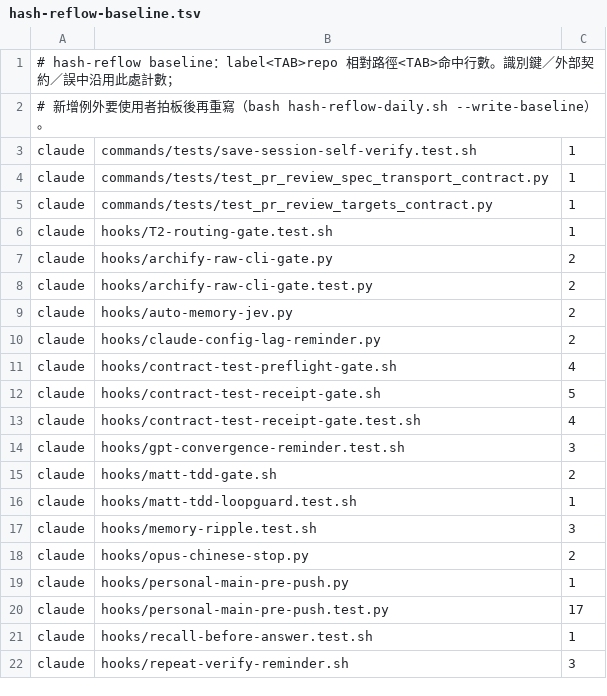
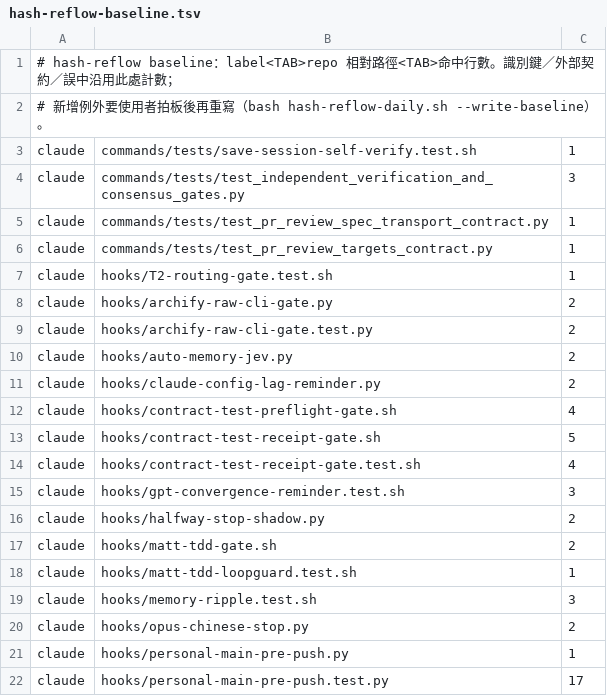
Before and after one commit to GGGODLIN/daily-topic-radar, a TSV file: scripts/local-analysis/hash-reflow-baseline.tsv, drawn as a sheet; only a part is shown; the shorter side is filled out with more unchanged rows.

Commit message:
chore(closeout): snapshot uncommitted work in /Users/linhancheng/code/social-info
Candidate writers from closeout-provenance.py:
- KNOWN_ISSUES.md (mtime 2026-11-20 04:16), PROBES.md (05:30), scripts/local-analysis/hash-reflow-baseline.tsv (11:26): no CC writer found
- scripts/local-analysis/session-audit.py, session-audit.test.py: 758cd90c (2026-11-20 11:24, active 11:47); b40e8bf8 (2026-11-19 10:34)
Verified: python3 scripts/local-analysis/session-audit.test.py (75 tests OK).

```diff
--- a/scripts/local-analysis/hash-reflow-baseline.tsv
+++ b/scripts/local-analysis/hash-reflow-baseline.tsv
@@ -3,2 +3,3 @@
 claude	commands/tests/save-session-self-verify.test.sh	1
+claude	commands/tests/test_independent_verification_and_consensus_gates.py	3
 claude	commands/tests/test_pr_review_spec_transport_contract.py	1
@@ -14,2 +15,3 @@ claude	hooks/contract-test-receipt-gate.test.sh	4
 claude	hooks/gpt-convergence-reminder.test.sh	3
+claude	hooks/halfway-stop-shadow.py	2
 claude	hooks/matt-tdd-gate.sh	2
```
Also changed, not shown: 4 other files.
